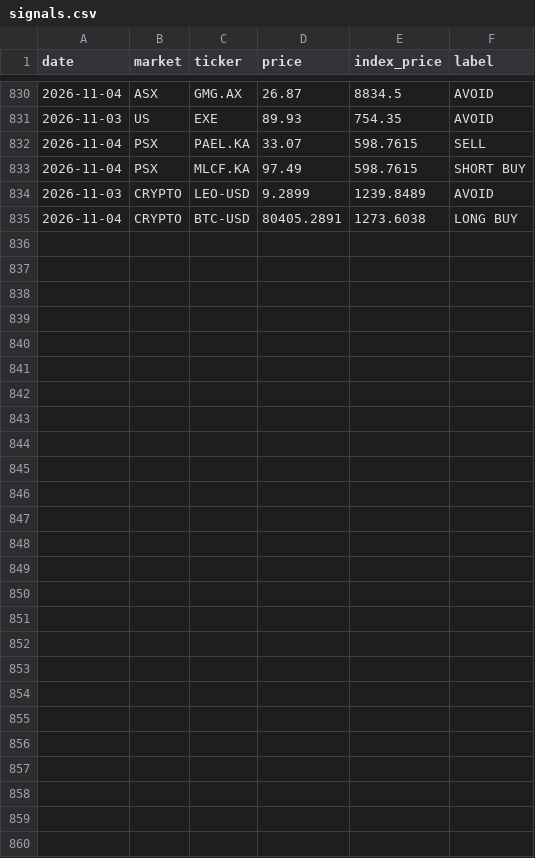
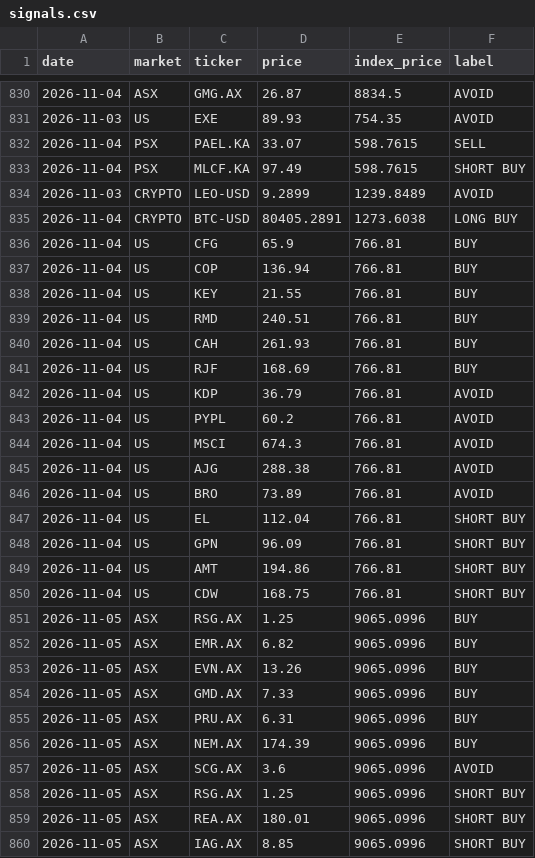
Before and after one commit to clyphor/stock-screener, a CSV file: results/signals.csv, drawn as a sheet; only a part is shown, gaps mark what is left out; the diff names each change by its address in the sheet, - before the commit and + after, or states it on an @@ line.

```diff
--- a/results/signals.csv
+++ b/results/signals.csv
+row 836: 2026-11-04 | US | CFG | 65.9 | 766.81 | BUY
+row 837: 2026-11-04 | US | COP | 136.94 | 766.81 | BUY
+row 838: 2026-11-04 | US | KEY | 21.55 | 766.81 | BUY
+row 839: 2026-11-04 | US | RMD | 240.51 | 766.81 | BUY
+row 840: 2026-11-04 | US | CAH | 261.93 | 766.81 | BUY
+row 841: 2026-11-04 | US | RJF | 168.69 | 766.81 | BUY
+row 842: 2026-11-04 | US | KDP | 36.79 | 766.81 | AVOID
+row 843: 2026-11-04 | US | PYPL | 60.2 | 766.81 | AVOID
+row 844: 2026-11-04 | US | MSCI | 674.3 | 766.81 | AVOID
+row 845: 2026-11-04 | US | AJG | 288.38 | 766.81 | AVOID
+row 846: 2026-11-04 | US | BRO | 73.89 | 766.81 | AVOID
+row 847: 2026-11-04 | US | EL | 112.04 | 766.81 | SHORT BUY
+row 848: 2026-11-04 | US | GPN | 96.09 | 766.81 | SHORT BUY
+row 849: 2026-11-04 | US | AMT | 194.86 | 766.81 | SHORT BUY
+row 850: 2026-11-04 | US | CDW | 168.75 | 766.81 | SHORT BUY
+row 851: 2026-11-05 | ASX | RSG.AX | 1.25 | 9065.0996 | BUY
+row 852: 2026-11-05 | ASX | EMR.AX | 6.82 | 9065.0996 | BUY
+row 853: 2026-11-05 | ASX | EVN.AX | 13.26 | 9065.0996 | BUY
+row 854: 2026-11-05 | ASX | GMD.AX | 7.33 | 9065.0996 | BUY
+row 855: 2026-11-05 | ASX | PRU.AX | 6.31 | 9065.0996 | BUY
+row 856: 2026-11-05 | ASX | NEM.AX | 174.39 | 9065.0996 | BUY
+row 857: 2026-11-05 | ASX | SCG.AX | 3.6 | 9065.0996 | AVOID
+row 858: 2026-11-05 | ASX | RSG.AX | 1.25 | 9065.0996 | SHORT BUY
+row 859: 2026-11-05 | ASX | REA.AX | 180.01 | 9065.0996 | SHORT BUY
+row 860: 2026-11-05 | ASX | IAG.AX | 8.85 | 9065.0996 | SHORT BUY
```
Also changed, not shown: results/health.csv, results/label_state.csv, 8 other files.
